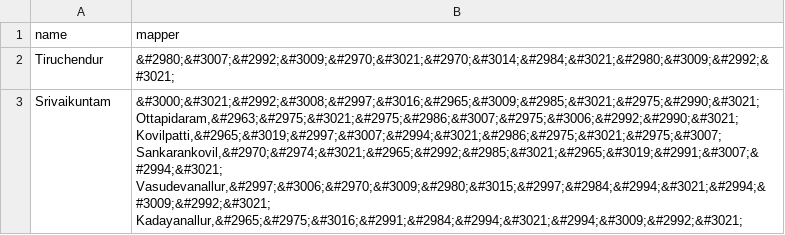
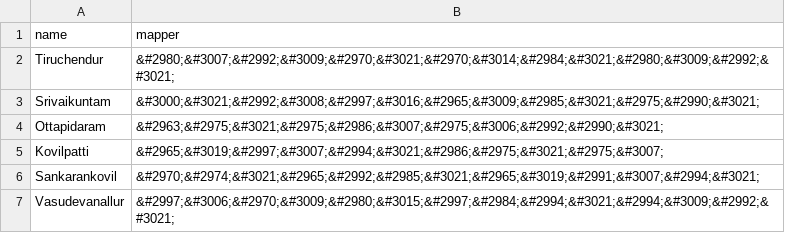
Before and after one commit to Data-Analytics/data-analytics.github.io, a CSV file: Election_Data/nms.csv, drawn as a sheet; only a part is shown; the diff covers the shown part only.

```diff
--- a/Election_Data/nms.csv
+++ b/Election_Data/nms.csv
@@ -2,7 +2,6 @@ name,mapper
 Tiruchendur,&#2980;&#3007;&#2992;&#3009;&#2970;&#3021;&#2970;&#3014;&#2984;&#3021;&#2980;&#3009;&#2992;&#3021;
-Srivaikuntam,"&#3000;&#3021;&#2992;&#3008;&#2997;&#3016;&#2965;&#3009;&#2985;&#3021;&#2975;&#2990;&#3021;	
-Ottapidaram,&#2963;&#2975;&#3021;&#2975;&#2986;&#3007;&#2975;&#3006;&#2992;&#2990;&#3021;
-Kovilpatti,&#2965;&#3019;&#2997;&#3007;&#2994;&#3021;&#2986;&#2975;&#3021;&#2975;&#3007;
-Sankarankovil,&#2970;&#2974;&#3021;&#2965;&#2992;&#2985;&#3021;&#2965;&#3019;&#2991;&#3007;&#2994;&#3021;
-Vasudevanallur,&#2997;&#3006;&#2970;&#3009;&#2980;&#3015;&#2997;&#2984;&#2994;&#3021;&#2994;&#3009;&#2992;&#3021;
-Kadayanallur,"&#2965;&#2975;&#3016;&#2991;&#2984;&#2994;&#3021;&#2994;&#3009;&#2992;&#3021;
+Srivaikuntam,&#3000;&#3021;&#2992;&#3008;&#2997;&#3016;&#2965;&#3009;&#2985;&#3021;&#2975;&#2990;&#3021;	
+Ottapidaram,&#2963;&#2975;&#3021;&#2975;&#2986;&#3007;&#2975;&#3006;&#2992;&#2990;&#3021;
+Kovilpatti,&#2965;&#3019;&#2997;&#3007;&#2994;&#3021;&#2986;&#2975;&#3021;&#2975;&#3007;
+Sankarankovil,&#2970;&#2974;&#3021;&#2965;&#2992;&#2985;&#3021;&#2965;&#3019;&#2991;&#3007;&#2994;&#3021;
+Vasudevanallur,&#2997;&#3006;&#2970;&#3009;&#2980;&#3015;&#2997;&#2984;&#2994;&#3021;&#2994;&#3009;&#2992;&#3021;
```
Also changed, not shown: 54 added rows and 2 edited cells elsewhere in this file, 1 other file.
